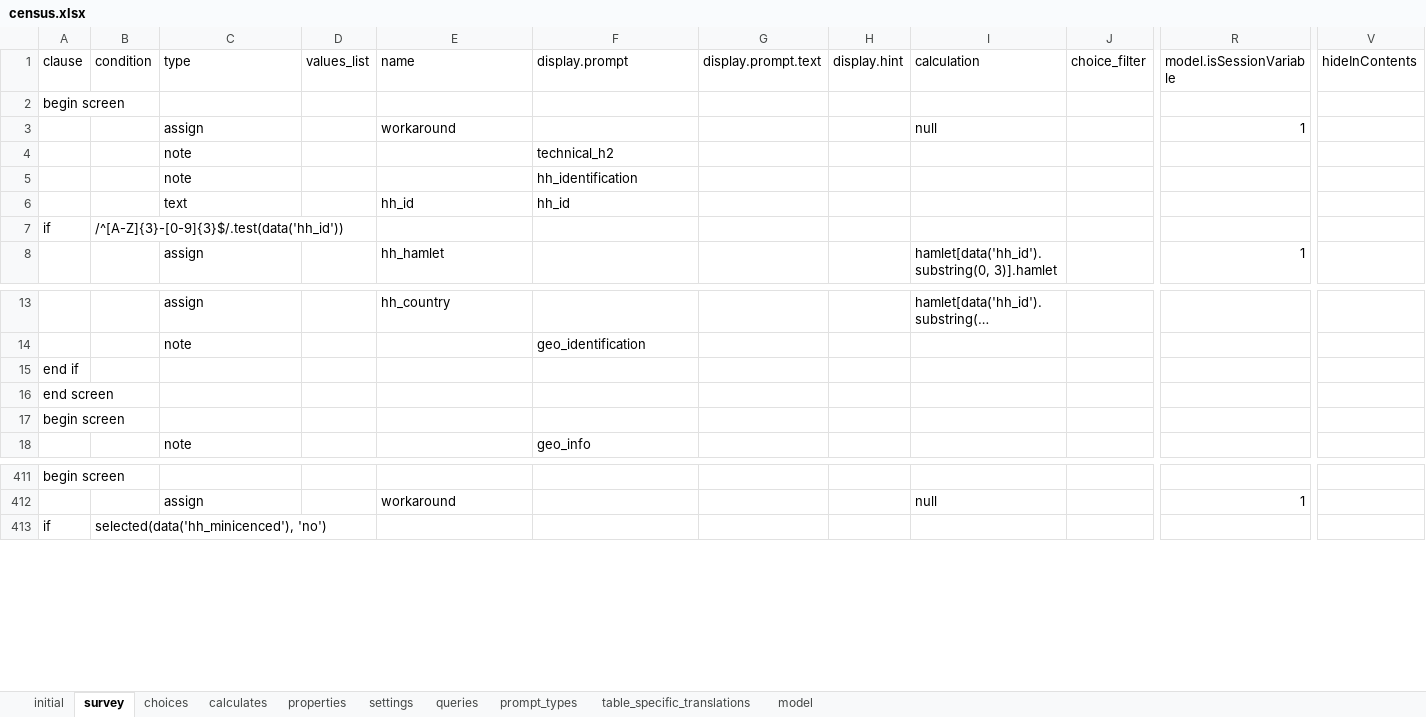
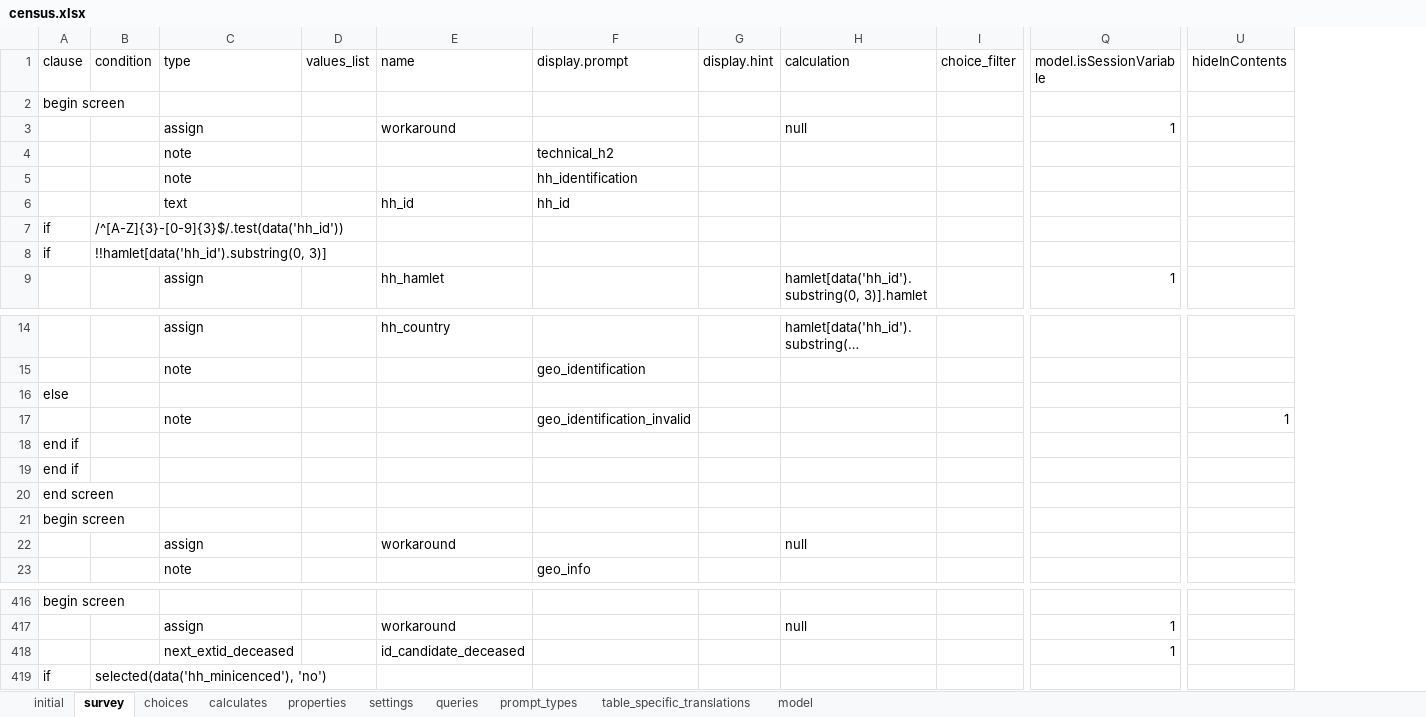
Before and after one commit to karoliscfd/bohemia, an Excel workbook: odkx/app/config/tables/census/forms/census/census.xlsx, sheet survey, drawn as a sheet; only a part is shown, gaps mark what is left out; long unchanged cells end in …; values as stored, in another font and other column widths than the file's, no borders; removed rows and columns are numbered as before the commit, all else as after; rows hold the shown columns only; the diff names each change by its address in the sheet, - before the commit and + after, or states it on an @@ line.

```diff
--- a/odkx/app/config/tables/census/forms/census/census.xlsx (sheet survey)
+++ b/odkx/app/config/tables/census/forms/census/census.xlsx (sheet survey)
-column G (display.prompt.text), empty
+row 8: if | !!hamlet[data('hh_id').substring(0, 3)]
+row 16: else
+row 17:  |  | note |  |  | geo_identification_invalid |  |  |  |  | 1
+row 18: end if
+row 22:  |  | assign |  | workaround |  |  | null
+row 418:  |  | next_extid_deceased |  | id_candidate_deceased |  |  |  |  | 1
```
Also changed, not shown: sheet model, sheet table_specific_translations, sheet prompt_types, sheet queries, formulas that keep their value, odkx/app/config/tables/hh_member/forms/hh_member/hh_member.xlsx, odkx/app/config/tables/hh_member/forms/hh_member_absent/hh_member_absent.xlsx, 15 other files.
